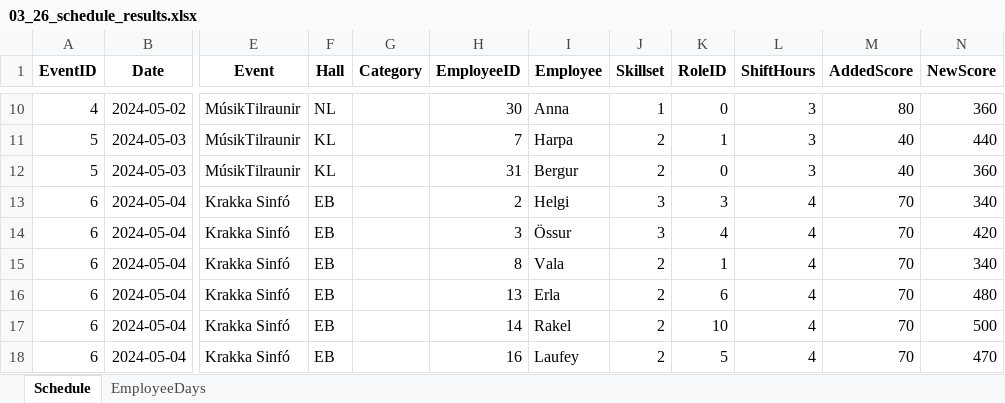
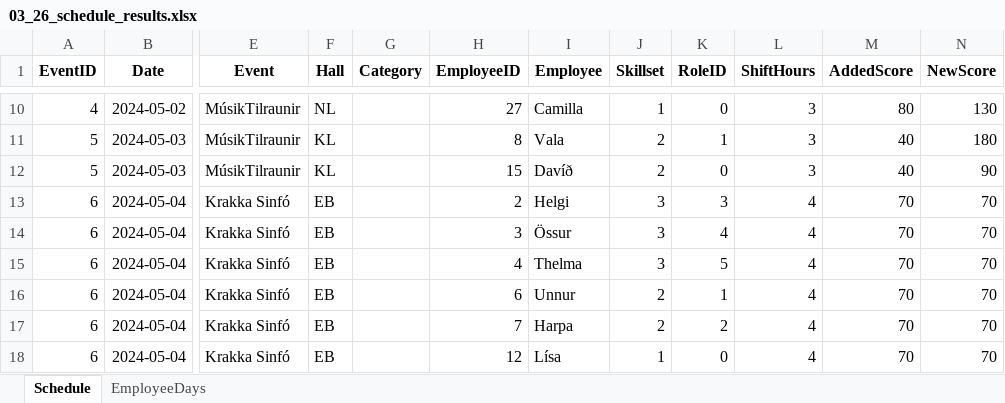
Before and after one commit to siljag23/Verkfraedi_X, an Excel workbook: 03_26_schedule_results.xlsx, sheet Schedule, drawn as a sheet; only a part is shown, gaps mark what is left out; values as stored, in another font and other column widths than the file's, no borders; the diff covers the shown part only; the diff names each change by its address in the sheet, - before the commit and + after, or states it on an @@ line.

Commit message:
Eyddi og færði skjöl
Eyddi skjölum sem við notum ekki lengur. Færði skjöl í þrjár möppur til að aðgreina modelin og input data. Aðlagaði open_excel fyrir greedy út frá þessum breytingum. Gerði einhverjar smá breytingar á pick_employees bara til að fínpússa

```diff
--- a/03_26_schedule_results.xlsx (sheet Schedule)
+++ b/03_26_schedule_results.xlsx (sheet Schedule)
-H10 (EmployeeID): 30
+H10 (EmployeeID): 27
-I10 (Employee): Anna
+I10 (Employee): Camilla
-N10 (NewScore): 360
+N10 (NewScore): 130
-H11 (EmployeeID): 7
+H11 (EmployeeID): 8
-I11 (Employee): Harpa
+I11 (Employee): Vala
-N11 (NewScore): 440
+N11 (NewScore): 180
-H12 (EmployeeID): 31
+H12 (EmployeeID): 15
-I12 (Employee): Bergur
+I12 (Employee): Davíð
-N12 (NewScore): 360
+N12 (NewScore): 90
-N13 (NewScore): 340
+N13 (NewScore): 70
-N14 (NewScore): 420
+N14 (NewScore): 70
-H15 (EmployeeID): 8
+H15 (EmployeeID): 4
-I15 (Employee): Vala
+I15 (Employee): Thelma
-J15 (Skillset): 2
+J15 (Skillset): 3
-K15 (RoleID): 1
+K15 (RoleID): 5
-N15 (NewScore): 340
+N15 (NewScore): 70
-H16 (EmployeeID): 13
+H16 (EmployeeID): 6
-I16 (Employee): Erla
+I16 (Employee): Unnur
-K16 (RoleID): 6
+K16 (RoleID): 1
-N16 (NewScore): 480
+N16 (NewScore): 70
-H17 (EmployeeID): 14
+H17 (EmployeeID): 7
-I17 (Employee): Rakel
+I17 (Employee): Harpa
-K17 (RoleID): 10
+K17 (RoleID): 2
-N17 (NewScore): 500
+N17 (NewScore): 70
-H18 (EmployeeID): 16
+H18 (EmployeeID): 12
-I18 (Employee): Laufey
+I18 (Employee): Lísa
-J18 (Skillset): 2
+J18 (Skillset): 1
-K18 (RoleID): 5
+K18 (RoleID): 0
-N18 (NewScore): 470
+N18 (NewScore): 70
```
Also changed, not shown: 499 edited cells elsewhere in this sheet, sheet EmployeeDays, 46 other files.
